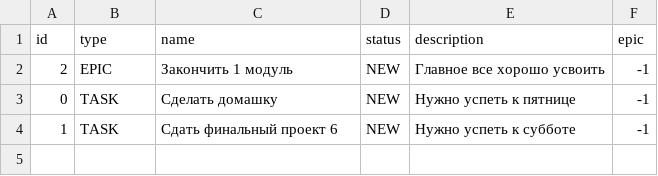
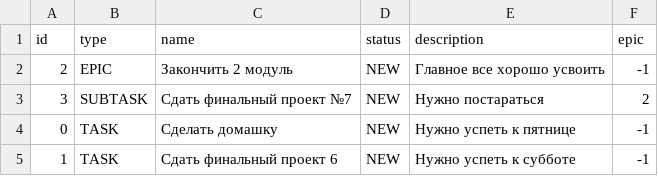
Before and after one commit to Pavel7947/java-kanban, a CSV file: resources/Tasks.csv, drawn as a sheet.

Commit message:
Change FileBackedTaskManager loadFromFile(Path path)

```diff
--- a/resources/Tasks.csv
+++ b/resources/Tasks.csv
@@ -1,3 +1,4 @@
 id,type,name,status,description,epic
-2,EPIC,Закончить 1 модуль,NEW,Главное все хорошо усвоить,-1
+2,EPIC,Закончить 2 модуль,NEW,Главное все хорошо усвоить,-1
+3,SUBTASK,Сдать финальный проект №7,NEW,Нужно постараться,2
 0,TASK,Сделать домашку,NEW,Нужно успеть к пятнице,-1
```
Also changed, not shown: 1 other file.
